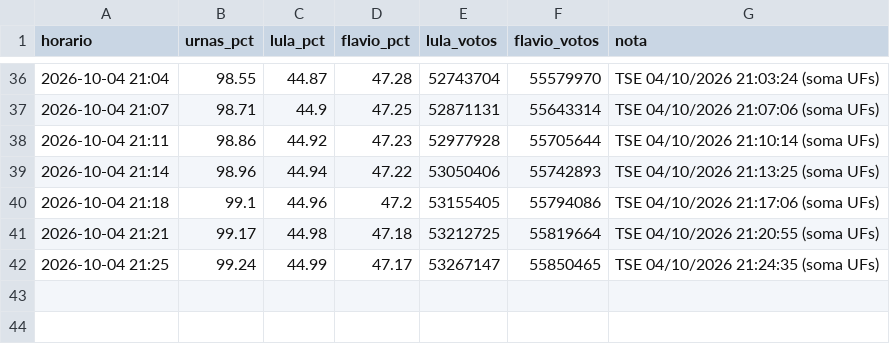
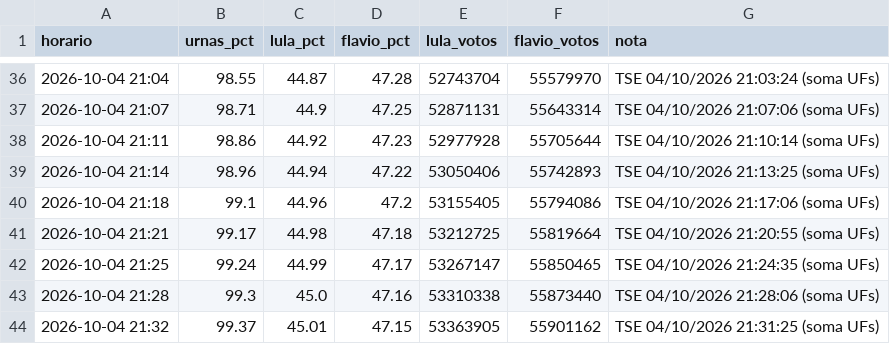
Before and after one commit to arrualuiz/apuracao-eleicoes-2026, a CSV file: dados/snapshots.csv, drawn as a sheet; only a part is shown, gaps mark what is left out; the diff names each change by its address in the sheet, - before the commit and + after, or states it on an @@ line.

```diff
--- a/dados/snapshots.csv
+++ b/dados/snapshots.csv
+row 43: 2026-10-04 21:28 | 99.3 | 45.0 | 47.16 | 53310338 | 55873440 | TSE 04/10/2026 21:28:06 (soma UFs)
+row 44: 2026-10-04 21:32 | 99.37 | 45.01 | 47.15 | 53363905 | 55901162 | TSE 04/10/2026 21:31:25 (soma UFs)
```
Also changed, not shown: dados/estados.csv, dados/export/coletas.csv, 7 other files.
